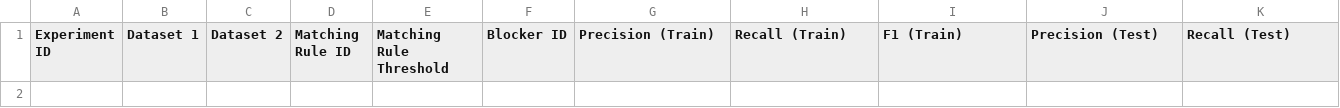
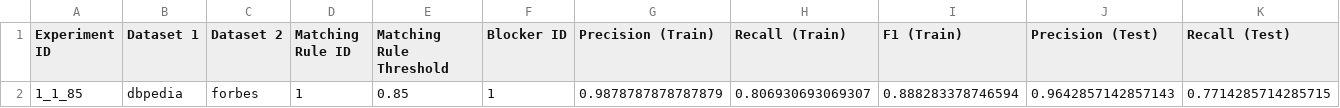
Before and after one commit to tist3r/wdi-team9, a CSV file: data/output/experiments/experiment_log.csv, drawn as a sheet; only a part is shown; rows hold the shown columns only; the diff names each change by its address in the sheet, - before the commit and + after, or states it on an @@ line.

```diff
--- a/data/output/experiments/experiment_log.csv
+++ b/data/output/experiments/experiment_log.csv
+row 2: 1_1_85 | dbpedia | forbes | 1 | 0.85 | 1 | 0.9878787878787879 | 0.806930693069307 | 0.888283378746594 | 0.9642857142857143 | 0.7714285714285715
```
Also changed, not shown: data/output/experiments/1_1_85/eval_test.csv, data/output/experiments/1_1_85/eval_train.csv, 12 other files.
